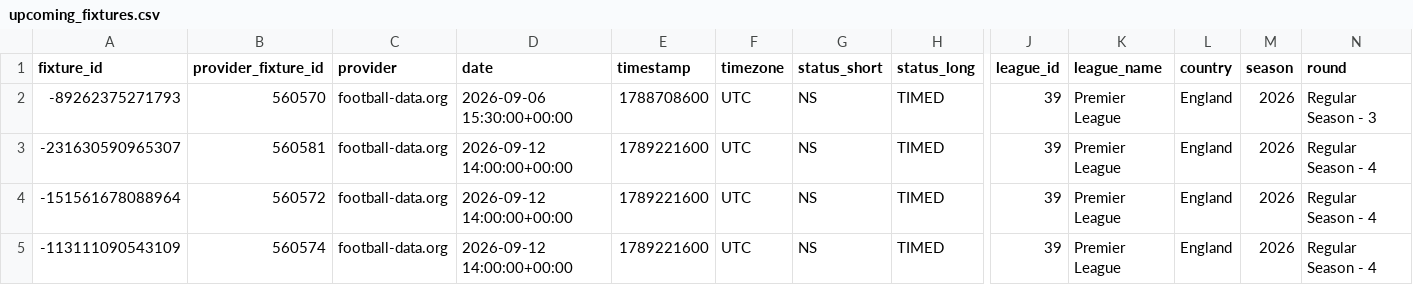
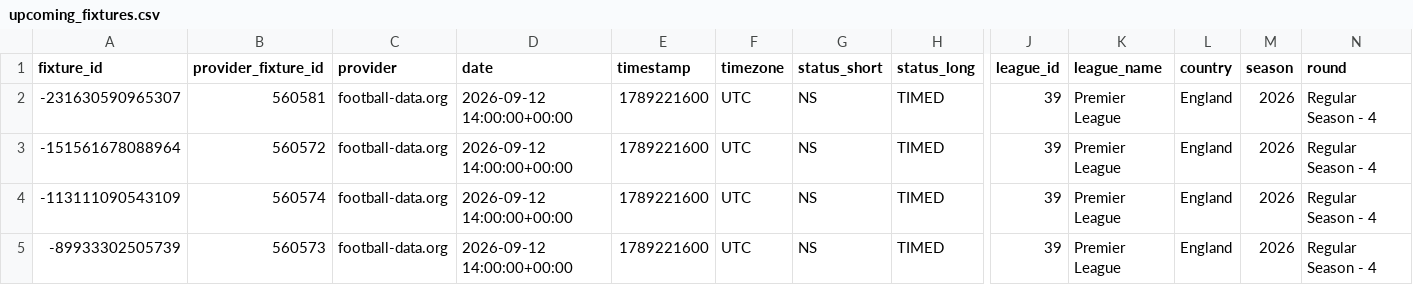
Before and after one commit to sajid-332/fixtureiq, a CSV file: data/processed/production/upcoming_fixtures.csv, drawn as a sheet; only a part is shown, gaps mark what is left out; the shorter side is filled out with more unchanged rows; rows hold the shown columns only; the diff names each change by its address in the sheet, - before the commit and + after, or states it on an @@ line.

```diff
--- a/data/processed/production/upcoming_fixtures.csv
+++ b/data/processed/production/upcoming_fixtures.csv
-row 2: -89262375271793 | 560570 | football-data.org | 2026-09-06 15:30:00+00:00 | 1788708600 | UTC | NS | TIMED | 39 | Premier League | England | 2026 | Regular Season - 3
```
Also changed, not shown: data/processed/production/production_features.csv, data/processed/production/production_fixture_metadata.csv, 16 other files.
